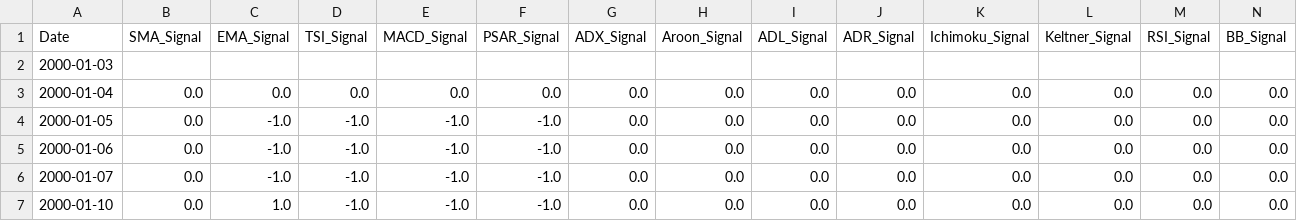
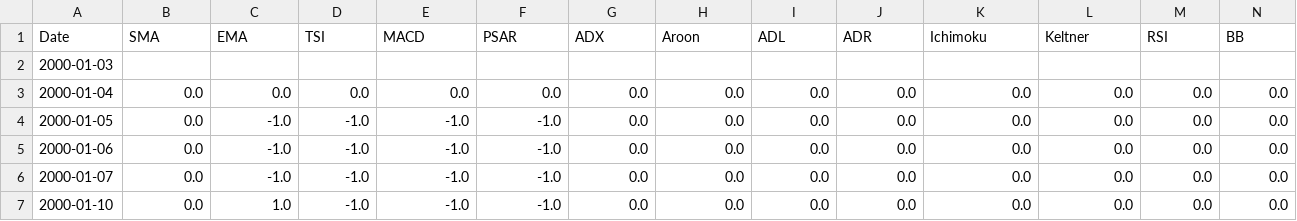
Before and after one commit to ChoiInYeol/TA, a CSV file: data/processed/trading_signals.csv, drawn as a sheet; only a part is shown; the diff covers the shown part only; the diff names each change by its address in the sheet, - before the commit and + after, or states it on an @@ line.

```diff
--- a/data/processed/trading_signals.csv
+++ b/data/processed/trading_signals.csv
-B1: SMA_Signal
+B1: SMA
-C1: EMA_Signal
+C1: EMA
-D1: TSI_Signal
+D1: TSI
-E1: MACD_Signal
+E1: MACD
-F1: PSAR_Signal
+F1: PSAR
-G1: ADX_Signal
+G1: ADX
-H1: Aroon_Signal
+H1: Aroon
-I1: ADL_Signal
+I1: ADL
-J1: ADR_Signal
+J1: ADR
-K1: Ichimoku_Signal
+K1: Ichimoku
-L1: Keltner_Signal
+L1: Keltner
-M1: RSI_Signal
+M1: RSI
-N1: BB_Signal
+N1: BB
```
Also changed, not shown: 8 edited cells elsewhere in this file, 9 other files.
